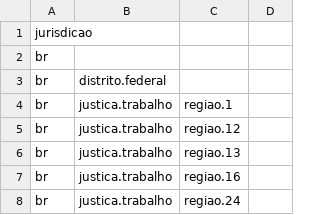
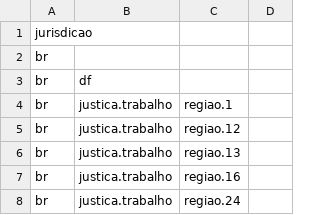
Before and after one commit to datasets-br/diariosOficiais, a CSV file: data-cache/jurisdicoes.csv (was data/jurisdicoes.csv), drawn as a sheet; only a part is shown.

```diff
--- a/data/jurisdicoes.csv
+++ b/data-cache/jurisdicoes.csv
@@ -2,3 +2,3 @@ jurisdicao
 br
-br;distrito.federal
+br;df
 br;justica.trabalho;regiao.1
```
Also changed, not shown: 14 other files.
